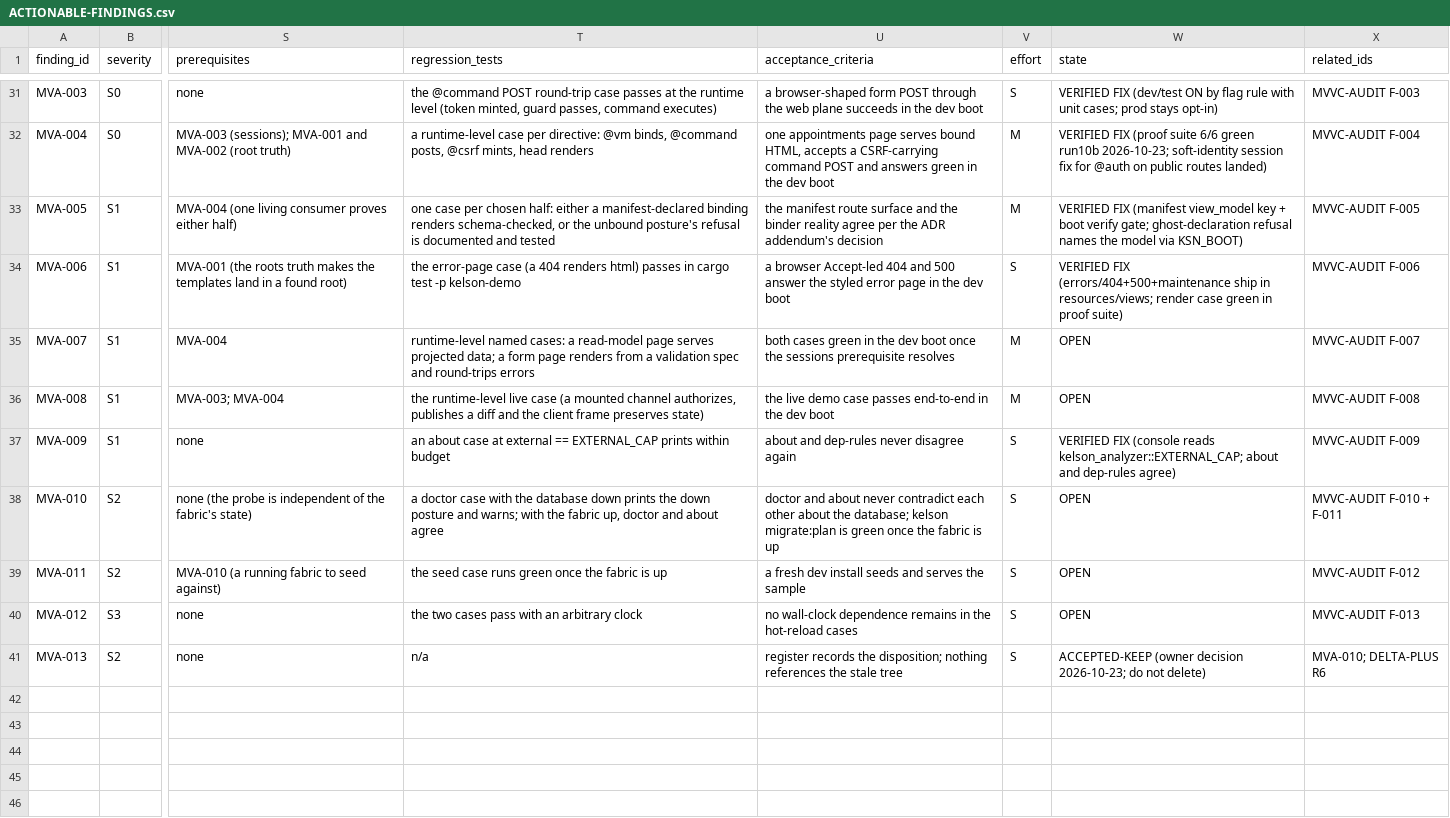
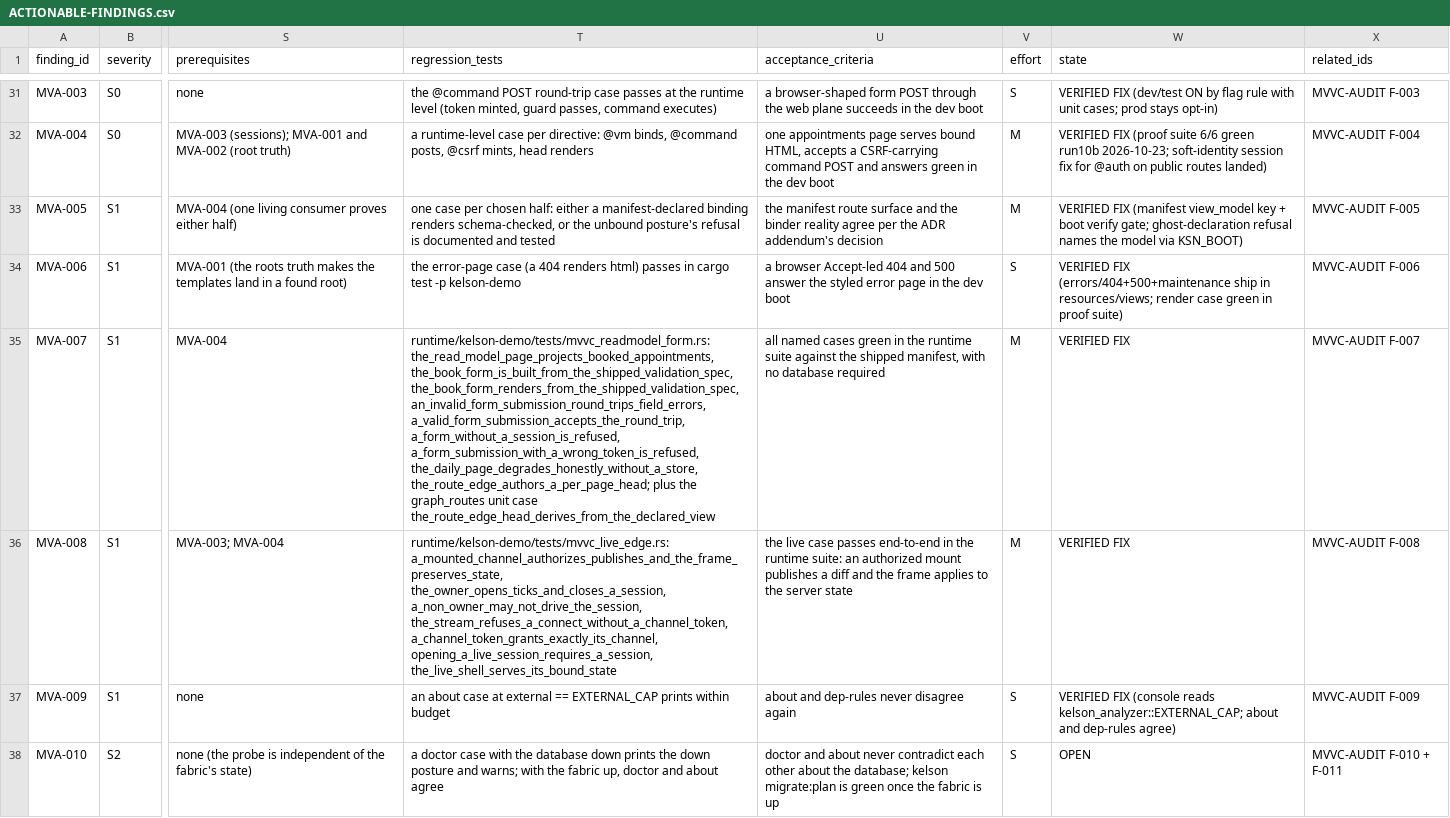
Before and after one commit to 7d7s/axomarc, a CSV file: medicare-complete-hospital-clinic-appointment-system-with-admin-web-user-doctor-apps/platform/keel-platform/docs/audits/kelson-laravel-forensic-2026-10-21/ACTIONABLE-FINDINGS.csv, drawn as a sheet; only a part is shown, gaps mark what is left out; the shorter side is filled out with more unchanged rows; the diff names each change by its address in the sheet, - before the commit and + after, or states it on an @@ line.

```diff
--- a/medicare-complete-hospital-clinic-appointment-system-with-admin-web-user-doctor-apps/platform/keel-platform/docs/audits/kelson-laravel-forensic-2026-10-21/ACTIONABLE-FINDINGS.csv
+++ b/medicare-complete-hospital-clinic-appointment-system-with-admin-web-user-doctor-apps/platform/keel-platform/docs/audits/kelson-laravel-forensic-2026-10-21/ACTIONABLE-FINDINGS.csv
-T35 (regression_tests): runtime-level named cases: a read-model page serves projected data; a form page renders from a validation spec and round-trips errors
+T35 (regression_tests): runtime/kelson-demo/tests/mvvc_readmodel_form.rs: the_read_model_page_projects_booked_appointments, the_book_form_is_built_from_the_shipped_validation_spec, the_book_form_renders_from_the_shipped_validation_spec, an_invalid_form_submission_round_trips_field_errors, a_valid_form_submission_accepts_the_round_trip, a_form_without_a_session_is_refused, a_form_submission_with_a_wrong_token_is_refused, the_daily_page_degrades_honestly_without_a_store, the_route_edge_authors_a_per_page_head; plus the graph_routes unit case the_route_edge_head_derives_from_the_declared_view
-U35 (acceptance_criteria): both cases green in the dev boot once the sessions prerequisite resolves
+U35 (acceptance_criteria): all named cases green in the runtime suite against the shipped manifest, with no database required
-W35:W36 (state): OPEN
+W35:W36 (state): VERIFIED FIX
-T36 (regression_tests): the runtime-level live case (a mounted channel authorizes, publishes a diff and the client frame preserves state)
+T36 (regression_tests): runtime/kelson-demo/tests/mvvc_live_edge.rs: a_mounted_channel_authorizes_publishes_and_the_frame_preserves_state, the_owner_opens_ticks_and_closes_a_session, a_non_owner_may_not_drive_the_session, the_stream_refuses_a_connect_without_a_channel_token, a_channel_token_grants_exactly_its_channel, opening_a_live_session_requires_a_session, the_live_shell_serves_its_bound_state
-U36 (acceptance_criteria): the live demo case passes end-to-end in the dev boot
+U36 (acceptance_criteria): the live case passes end-to-end in the runtime suite: an authorized mount publishes a diff and the frame applies to the server state
```
Also changed, not shown: medicare-complete-hospital-clinic-appointment-system-with-admin-web-user-doctor-apps/platform/keel-platform/docs/audits/mvvc-first-2026-10-23/CANDIDATE-FINDINGS-ROWS.csv, 13 other files.
